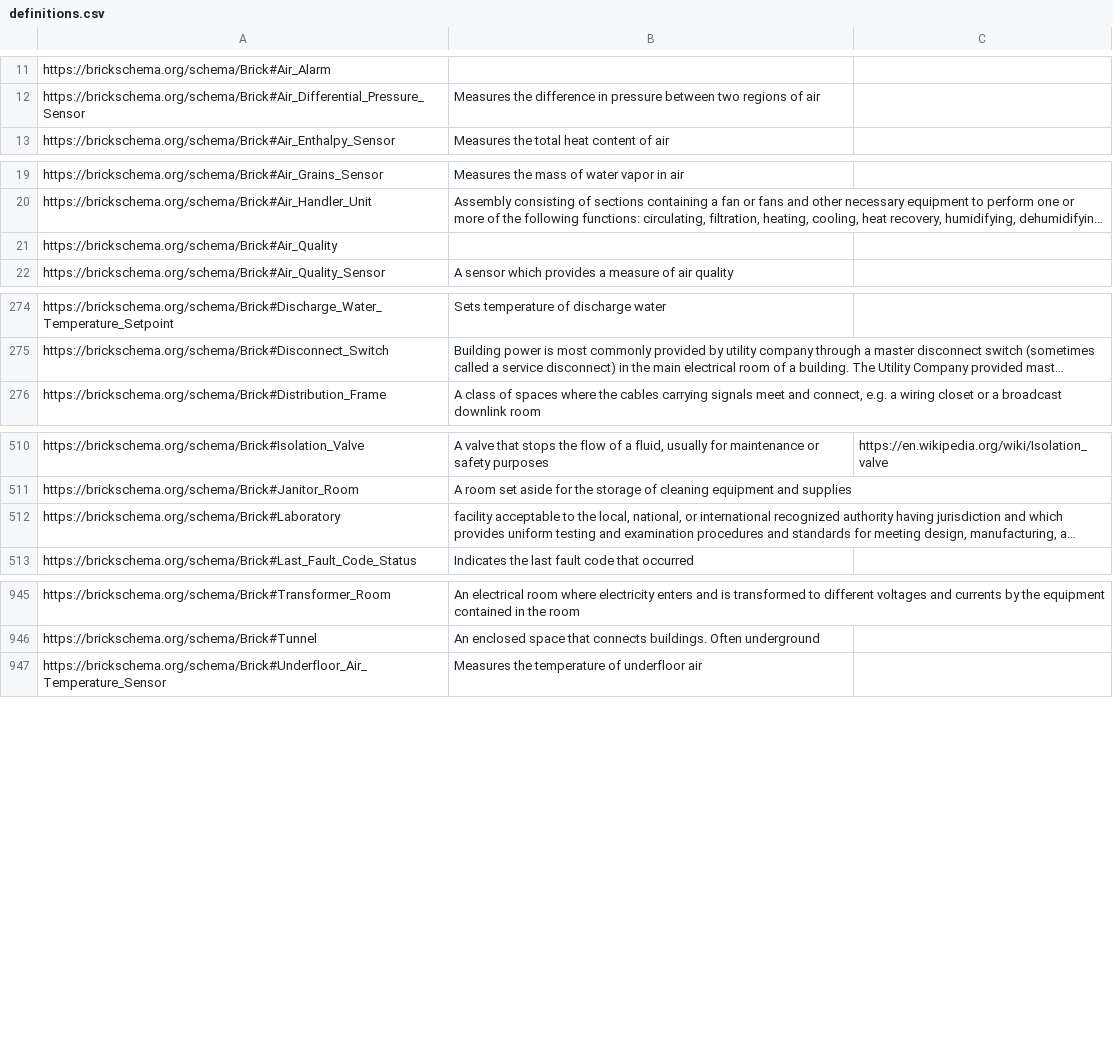
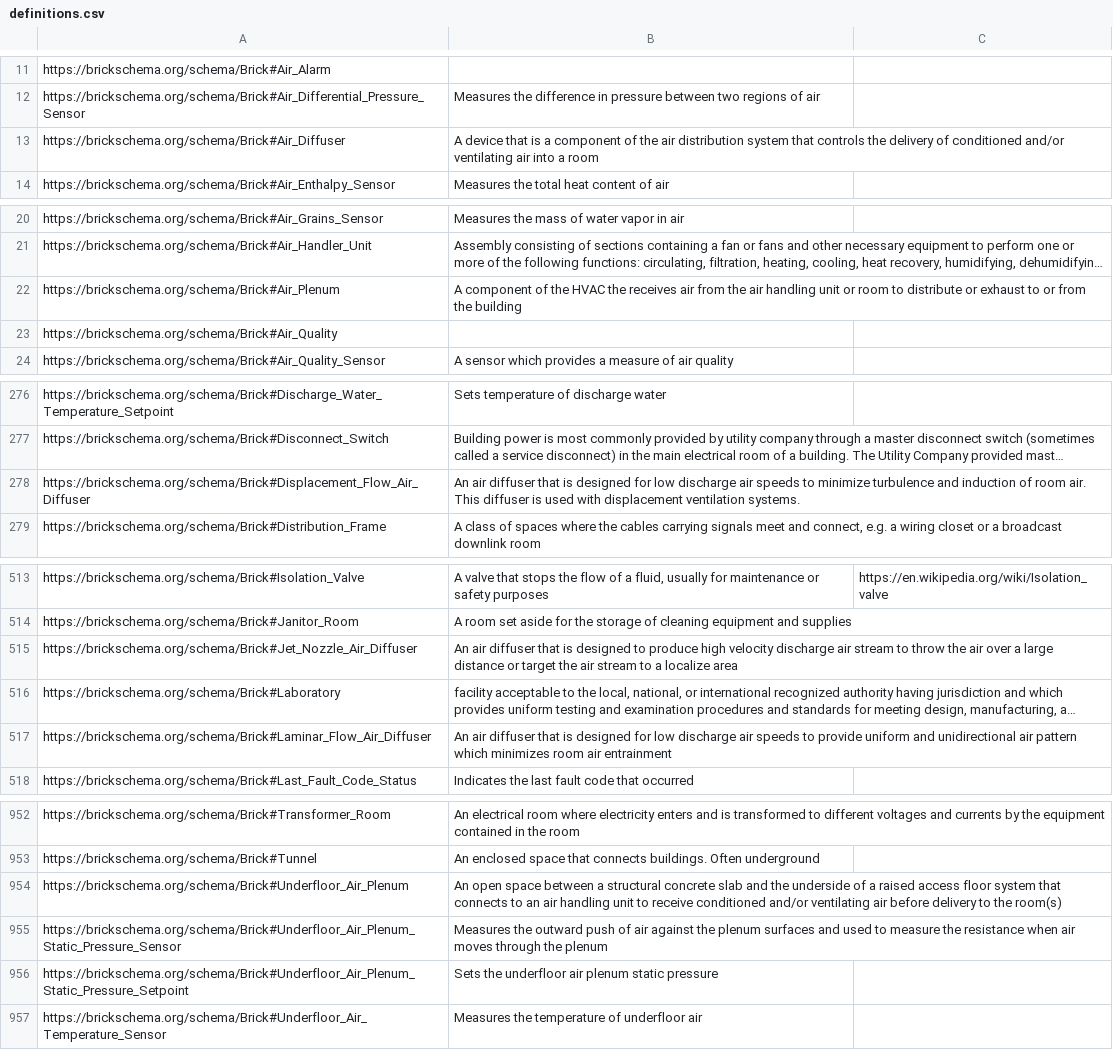
Before and after one commit to BrickSchema/Brick, a CSV file: bricksrc/definitions.csv, drawn as a sheet; only a part is shown, gaps mark what is left out; long unchanged cells end in …; the diff covers the shown part only; the diff names each change by its address in the sheet, - before the commit and + after, or states it on an @@ line.

Commit message:
Add UFAD and diffuser equipment and points (#297)
* added ufad equipment and diffuser classes

* added ufad sensor and setpoint classes

```diff
--- a/bricksrc/definitions.csv
+++ b/bricksrc/definitions.csv
+row 13: https://brickschema.org/schema/Brick#Air_Diffuser | A device that is a component of the air distribution system that controls the delivery of conditioned and/or ventilating air into a room
+row 22: https://brickschema.org/schema/Brick#Air_Plenum | A component of the HVAC the receives air from the air handling unit or room to distribute or exhaust to or from the building
+row 278: https://brickschema.org/schema/Brick#Displacement_Flow_Air_Diffuser | An air diffuser that is designed for low discharge air speeds to minimize turbulence and induction of room air. This diffuser is used with displacement ventilation systems.
+row 515: https://brickschema.org/schema/Brick#Jet_Nozzle_Air_Diffuser | An air diffuser that is designed to produce high velocity discharge air stream to throw the air over a large distance or target the air stream to a localize area
+row 517: https://brickschema.org/schema/Brick#Laminar_Flow_Air_Diffuser | An air diffuser that is designed for low discharge air speeds to provide uniform and unidirectional air pattern which minimizes room air entrainment
+row 954: https://brickschema.org/schema/Brick#Underfloor_Air_Plenum | An open space between a structural concrete slab and the underside of a raised access floor system that connects to an air handling unit to receive conditioned and/or ventilating air before delivery to the room(s)
+row 955: https://brickschema.org/schema/Brick#Underfloor_Air_Plenum_Static_Pressure_Sensor | Measures the outward push of air against the plenum surfaces and used to measure the resistance when air moves through the plenum
+row 956: https://brickschema.org/schema/Brick#Underfloor_Air_Plenum_Static_Pressure_Setpoint | Sets the underfloor air plenum static pressure
```
Also changed, not shown: 2 added rows elsewhere in this file, 3 other files.
